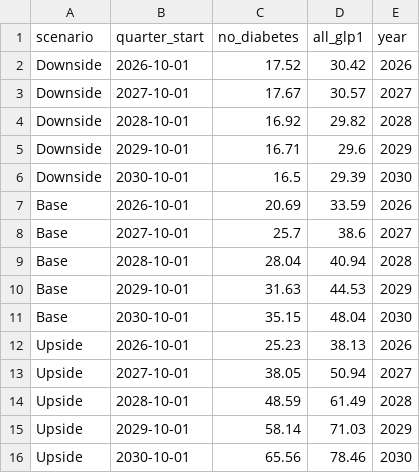
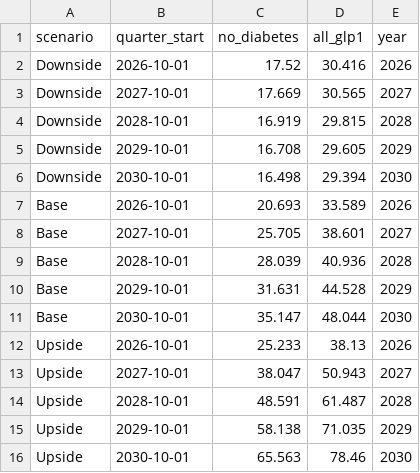
Before and after one commit to erickyegon/incretin-access-value, a CSV file: analysis/outputs/tables/moduleB_forecast_scenarios.csv, drawn as a sheet.

```diff
--- a/analysis/outputs/tables/moduleB_forecast_scenarios.csv
+++ b/analysis/outputs/tables/moduleB_forecast_scenarios.csv
@@ -1,16 +1,16 @@
 scenario,quarter_start,no_diabetes,all_glp1,year
-Downside,2026-10-01,17.52,30.42,2026
-Downside,2027-10-01,17.67,30.57,2027
-Downside,2028-10-01,16.92,29.82,2028
-Downside,2029-10-01,16.71,29.6,2029
-Downside,2030-10-01,16.5,29.39,2030
-Base,2026-10-01,20.69,33.59,2026
-Base,2027-10-01,25.7,38.6,2027
-Base,2028-10-01,28.04,40.94,2028
-Base,2029-10-01,31.63,44.53,2029
-Base,2030-10-01,35.15,48.04,2030
-Upside,2026-10-01,25.23,38.13,2026
-Upside,2027-10-01,38.05,50.94,2027
-Upside,2028-10-01,48.59,61.49,2028
-Upside,2029-10-01,58.14,71.03,2029
-Upside,2030-10-01,65.56,78.46,2030
+Downside,2026-10-01,17.52,30.416,2026
+Downside,2027-10-01,17.669,30.565,2027
+Downside,2028-10-01,16.919,29.815,2028
+Downside,2029-10-01,16.708,29.605,2029
+Downside,2030-10-01,16.498,29.394,2030
+Base,2026-10-01,20.693,33.589,2026
+Base,2027-10-01,25.705,38.601,2027
+Base,2028-10-01,28.039,40.936,2028
+Base,2029-10-01,31.631,44.528,2029
+Base,2030-10-01,35.147,48.044,2030
+Upside,2026-10-01,25.233,38.13,2026
+Upside,2027-10-01,38.047,50.943,2027
+Upside,2028-10-01,48.591,61.487,2028
+Upside,2029-10-01,58.138,71.035,2029
+Upside,2030-10-01,65.563,78.46,2030
```
Also changed, not shown: docs/sources/sources_log.csv, 7 other files.
